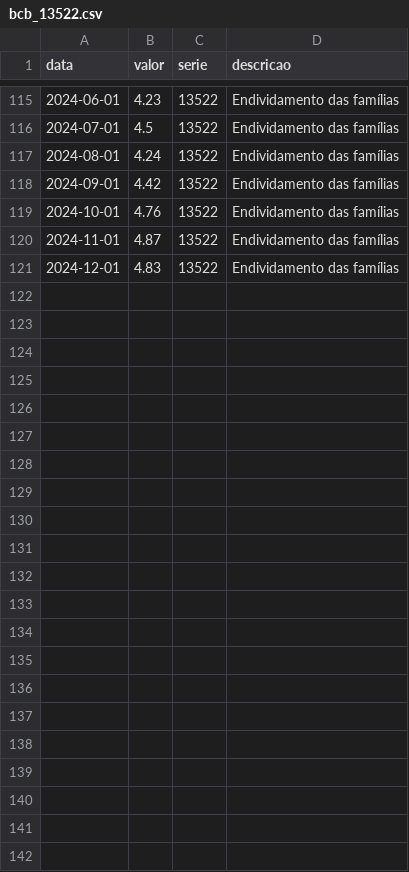
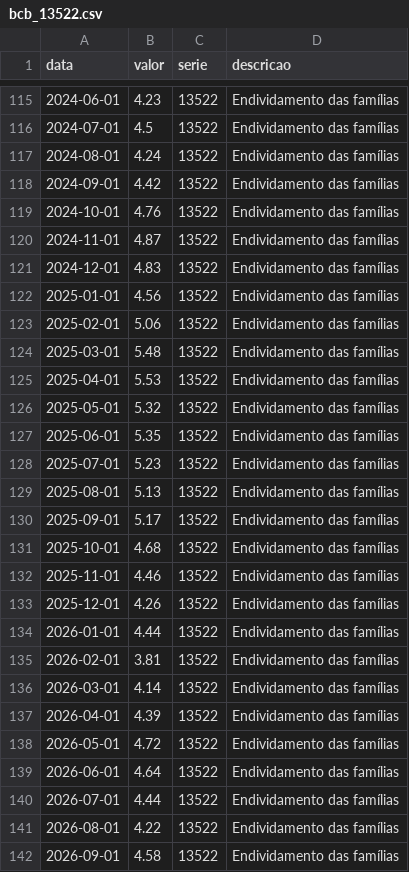
Before and after one commit to analytics-engineering-tcc/DataInadBR, a CSV file: data/bronze/bcb_13522.csv, drawn as a sheet; only a part is shown, gaps mark what is left out.

```diff
--- a/data/bronze/bcb_13522.csv
+++ b/data/bronze/bcb_13522.csv
@@ -121 +121,22 @@ data,valor,serie,descricao
 2024-12-01,4.83,13522,Endividamento das famílias
+2025-01-01,4.56,13522,Endividamento das famílias
+2025-02-01,5.06,13522,Endividamento das famílias
+2025-03-01,5.48,13522,Endividamento das famílias
+2025-04-01,5.53,13522,Endividamento das famílias
+2025-05-01,5.32,13522,Endividamento das famílias
+2025-06-01,5.35,13522,Endividamento das famílias
+2025-07-01,5.23,13522,Endividamento das famílias
+2025-08-01,5.13,13522,Endividamento das famílias
+2025-09-01,5.17,13522,Endividamento das famílias
+2025-10-01,4.68,13522,Endividamento das famílias
+2025-11-01,4.46,13522,Endividamento das famílias
+2025-12-01,4.26,13522,Endividamento das famílias
+2026-01-01,4.44,13522,Endividamento das famílias
+2026-02-01,3.81,13522,Endividamento das famílias
+2026-03-01,4.14,13522,Endividamento das famílias
+2026-04-01,4.39,13522,Endividamento das famílias
+2026-05-01,4.72,13522,Endividamento das famílias
+2026-06-01,4.64,13522,Endividamento das famílias
+2026-07-01,4.44,13522,Endividamento das famílias
+2026-08-01,4.22,13522,Endividamento das famílias
+2026-09-01,4.58,13522,Endividamento das famílias
```
Also changed, not shown: data/bronze/bcb_13685.csv, data/bronze/bcb_20539.csv, 19 other files.
